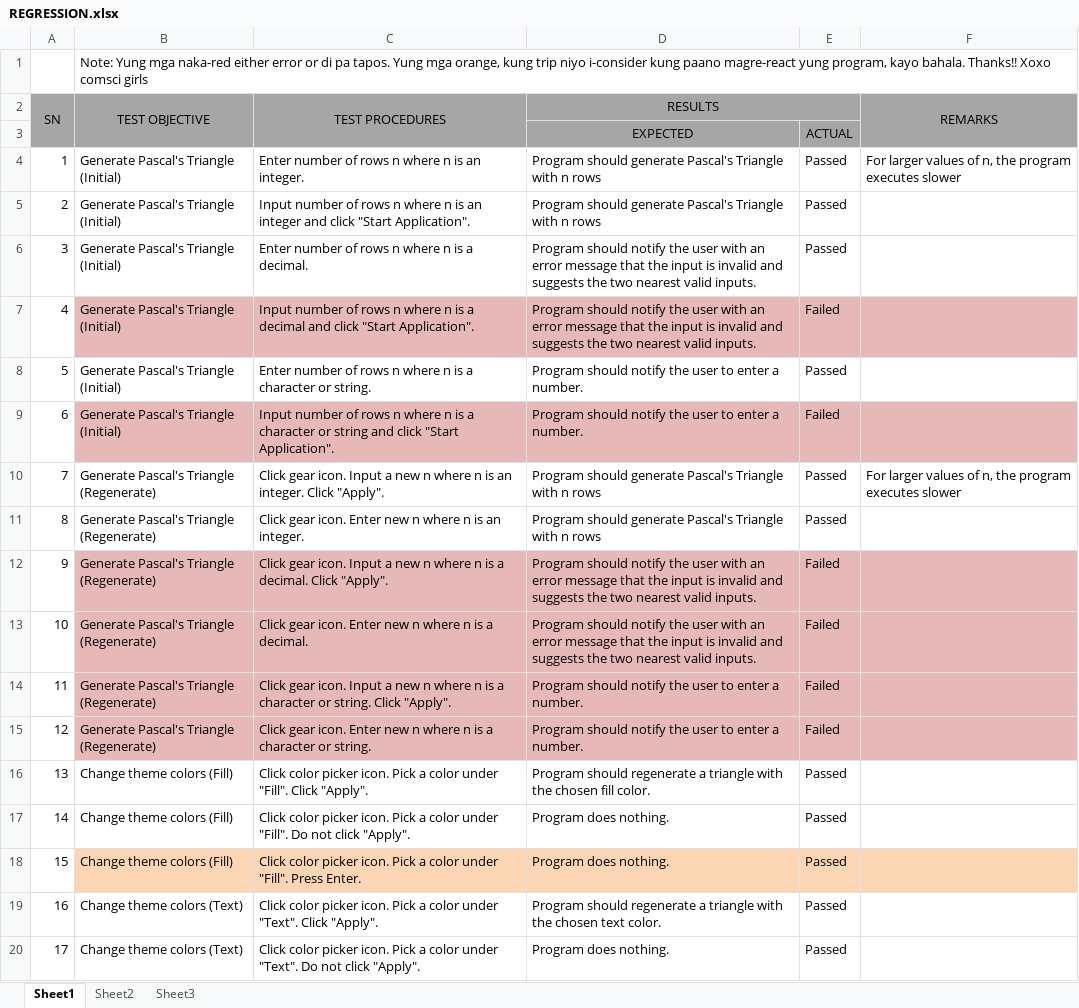
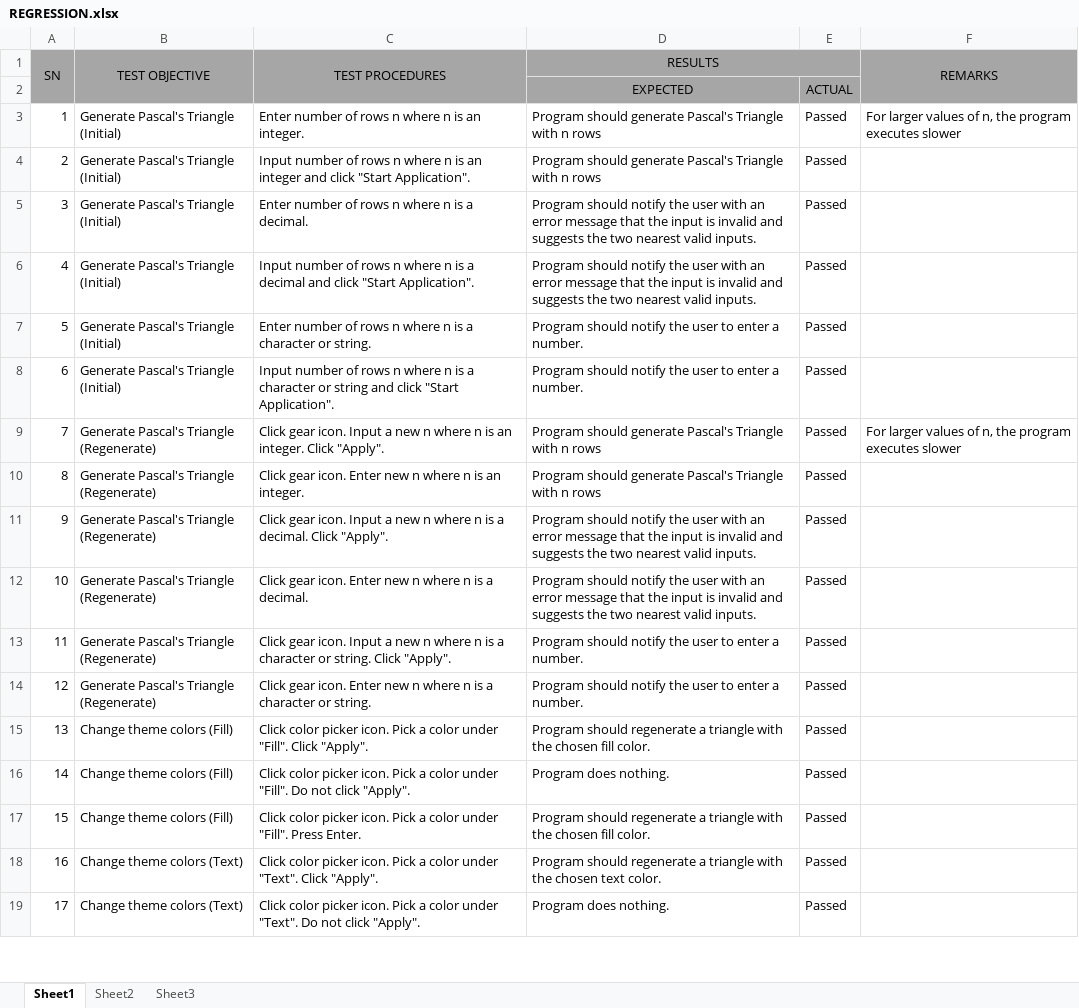
Before and after one commit to rngueco/cmsc128, an Excel workbook: REGRESSION.xlsx, sheet Sheet1, drawn as a sheet; only a part is shown; values as stored, in another font and other column widths than the file's, no borders; removed rows and columns are numbered as before the commit, all else as after; the diff covers the shown part only; the diff names each change by its address in the sheet, - before the commit and + after, or states it on an @@ line.

```diff
--- a/REGRESSION.xlsx (sheet Sheet1)
+++ b/REGRESSION.xlsx (sheet Sheet1)
-row 1:  | Note: Yung mga naka-red either error or di pa tapos. Yung mga orange, kung trip niyo i-consider kung paano magre-react yung program, kayo bahala. Thanks!! Xoxo comsci girls
-B6:F6 fill: #E6B9B8
+B6:F6 fill: none
-E6: Failed
+E6: Passed
-B8:F8 fill: #E6B9B8
+B8:F8 fill: none
-E8: Failed
+E8: Passed
-B11:F14 fill: #E6B9B8
+B11:F14 fill: none
-E11:E14: Failed
+E11:E14: Passed
-B17:F17 fill: #FCD5B5
+B17:F17 fill: none
-D17 (RESULTS): Program does nothing.
+D17 (RESULTS): Program should regenerate a triangle with the chosen fill color.
```
Also changed, not shown: 5 edited cells and cell formats elsewhere in this sheet.
